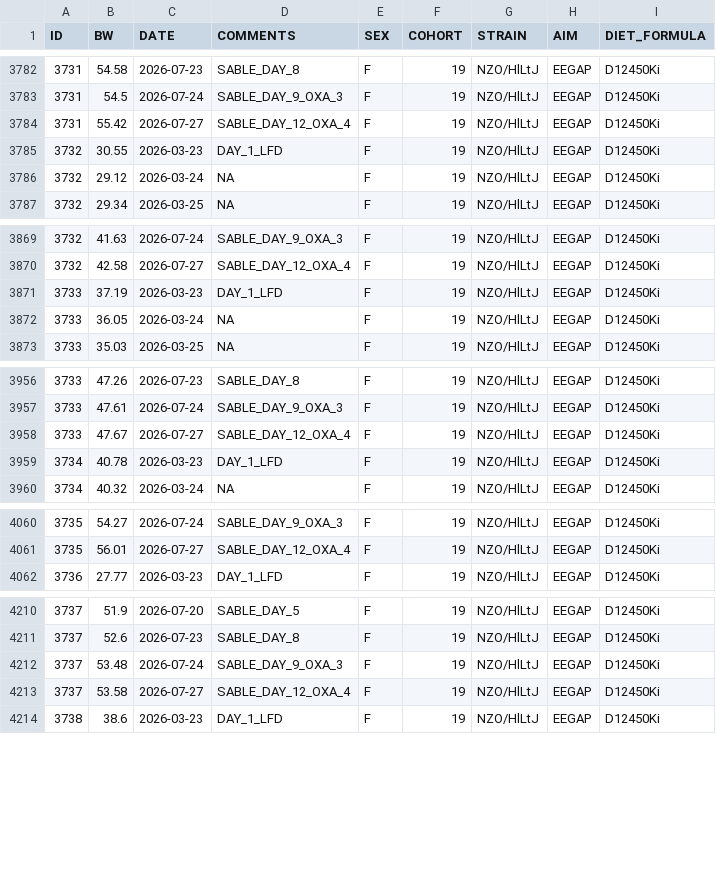
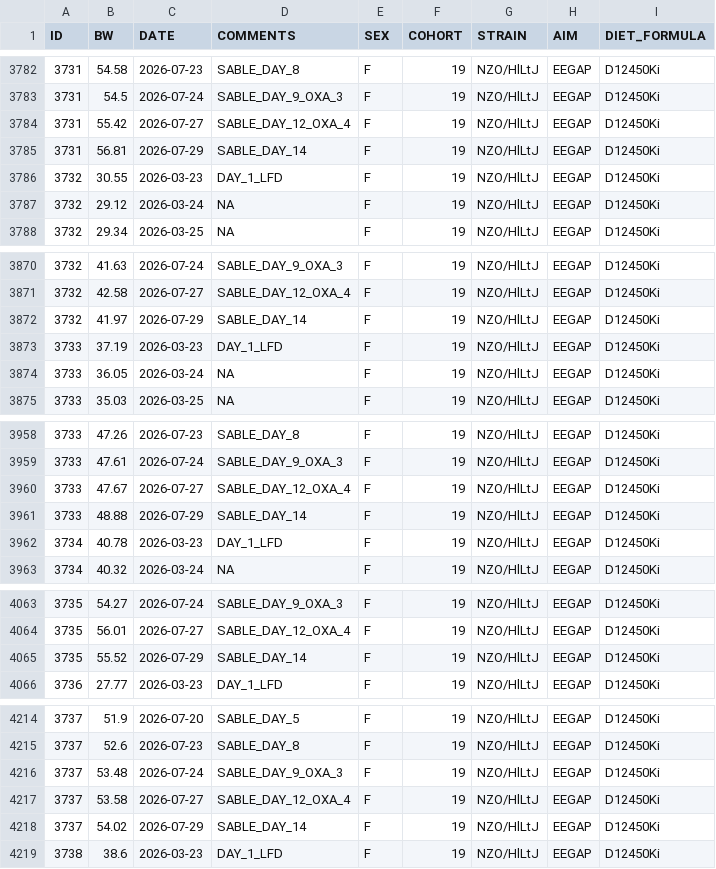
Before and after one commit to miche472/data, a CSV file: data/BW.csv, drawn as a sheet; only a part is shown, gaps mark what is left out; the diff covers the shown part only; the diff names each change by its address in the sheet, - before the commit and + after, or states it on an @@ line.

```diff
--- a/data/BW.csv
+++ b/data/BW.csv
+row 3785: 3731 | 56.81 | 2026-07-29 | SABLE_DAY_14 | F | 19 | NZO/HlLtJ | EEGAP | D12450Ki
+row 3872: 3732 | 41.97 | 2026-07-29 | SABLE_DAY_14 | F | 19 | NZO/HlLtJ | EEGAP | D12450Ki
+row 3961: 3733 | 48.88 | 2026-07-29 | SABLE_DAY_14 | F | 19 | NZO/HlLtJ | EEGAP | D12450Ki
+row 4065: 3735 | 55.52 | 2026-07-29 | SABLE_DAY_14 | F | 19 | NZO/HlLtJ | EEGAP | D12450Ki
+row 4218: 3737 | 54.02 | 2026-07-29 | SABLE_DAY_14 | F | 19 | NZO/HlLtJ | EEGAP | D12450Ki
```
Also changed, not shown: 16 added rows elsewhere in this file, 1 other file.
